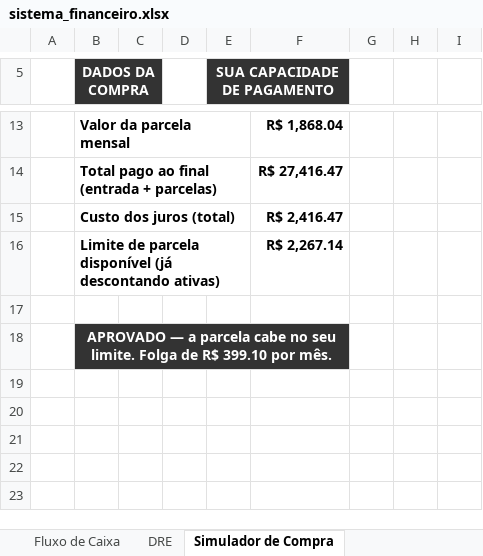
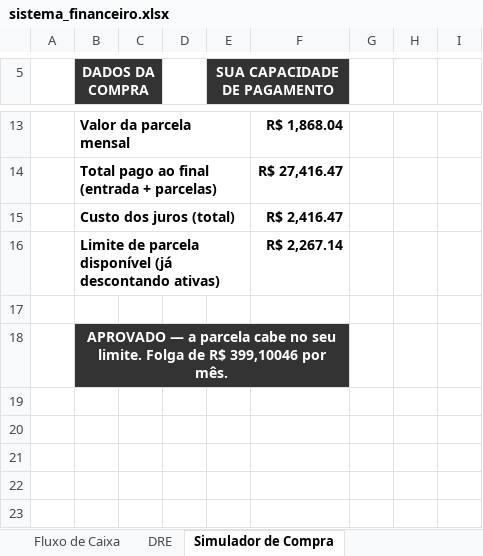
Before and after one commit to thaysmoraes-lab/Sistema_Financeiro_CODI, an Excel workbook: sistema_financeiro.xlsx, sheet Simulador de Compra, drawn as a sheet; only a part is shown, gaps mark what is left out; values as stored, in another font and other column widths than the file's, no borders; the diff names each change by its address in the sheet, - before the commit and + after, or states it on an @@ line.

```diff
--- a/sistema_financeiro.xlsx (sheet Simulador de Compra)
+++ b/sistema_financeiro.xlsx (sheet Simulador de Compra)
-B18 (DADOS DA COMPRA): …de R$ 399.10 por mês.
+B18 (DADOS DA COMPRA): …de R$ 399,10046 por mês.
```
Also changed, not shown: sheet Lançamentos DRE, sheet Lançamentos Fluxo, hidden cells, charts or pictures, 1 other file.
